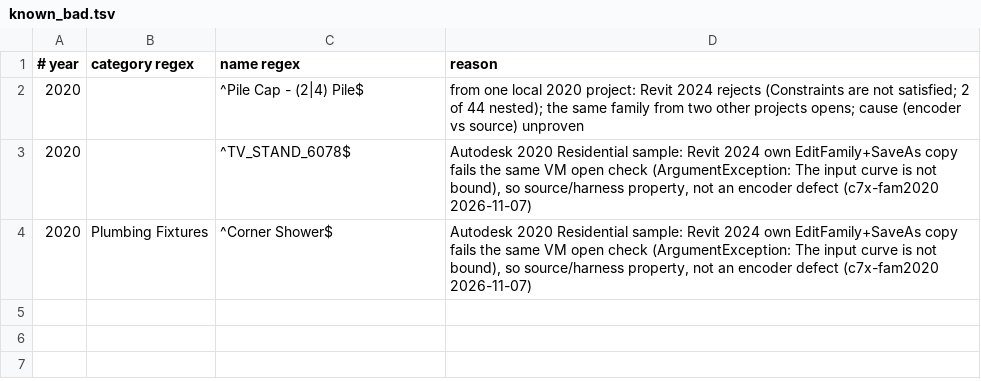
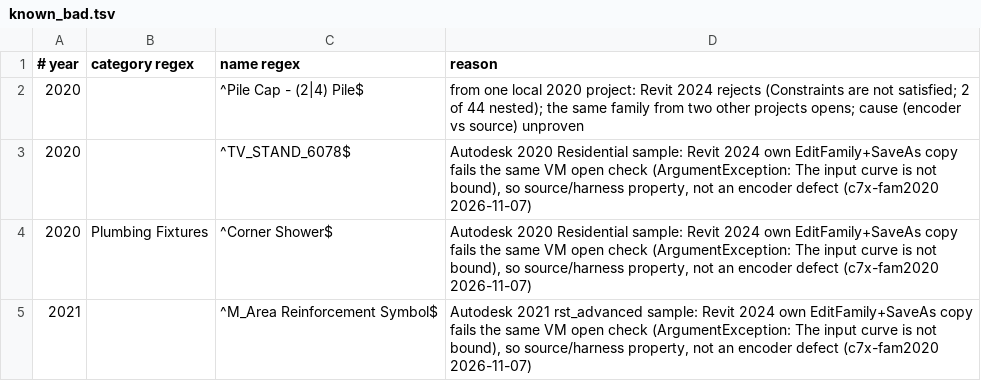
Before and after one commit to baleti/rvt-extract, a TSV file: rvtx/known_bad.tsv, drawn as a sheet; the diff names each change by its address in the sheet, - before the commit and + after, or states it on an @@ line.

```diff
--- a/rvtx/known_bad.tsv
+++ b/rvtx/known_bad.tsv
+row 5: 2021 |  | ^M_Area Reinforcement Symbol$ | Autodesk 2021 rst_advanced sample: Revit 2024 own EditFamily+SaveAs copy fails the same VM open check (ArgumentException: The input curve is not bound), so source/harness property, not an encoder defect (c7x-fam2020 2026-11-07)
```
